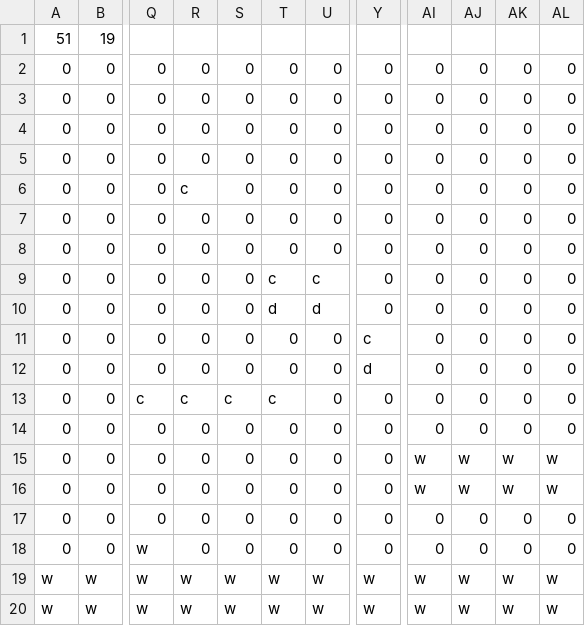
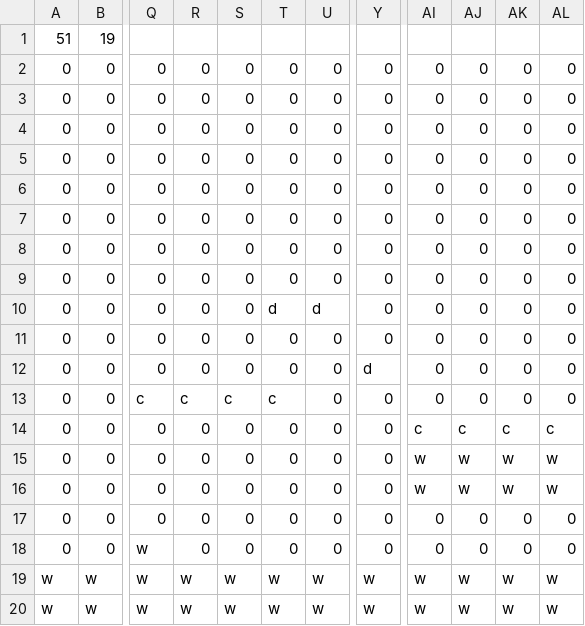
Before and after one commit to AidenCvengros/Offbeats-GIT, a CSV file: Project/Timewind/Assets/Maps/Level1.csv, drawn as a sheet; only a part is shown, gaps mark what is left out; the diff names each change by its address in the sheet, - before the commit and + after, or states it on an @@ line.

```diff
--- a/Project/Timewind/Assets/Maps/Level1.csv
+++ b/Project/Timewind/Assets/Maps/Level1.csv
-R6: c
+R6: 0
-T9: c
+T9: 0
-U9: c
+U9: 0
-Y11: c
+Y11: 0
-AI14: 0
+AI14: c
-AJ14: 0
+AJ14: c
-AK14: 0
+AK14: c
-AL14: 0
+AL14: c
```
Also changed, not shown: 9 other files.
